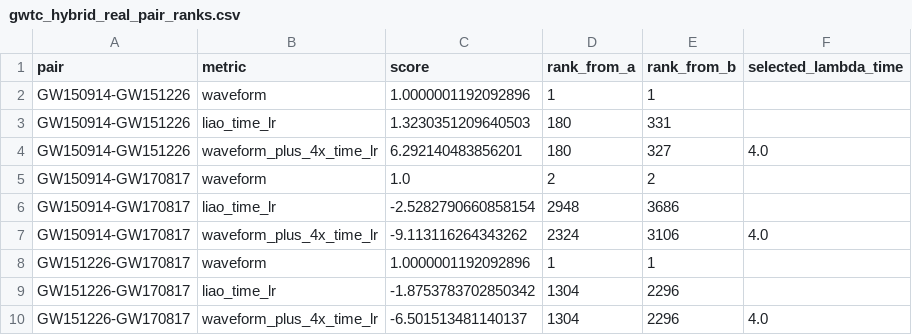
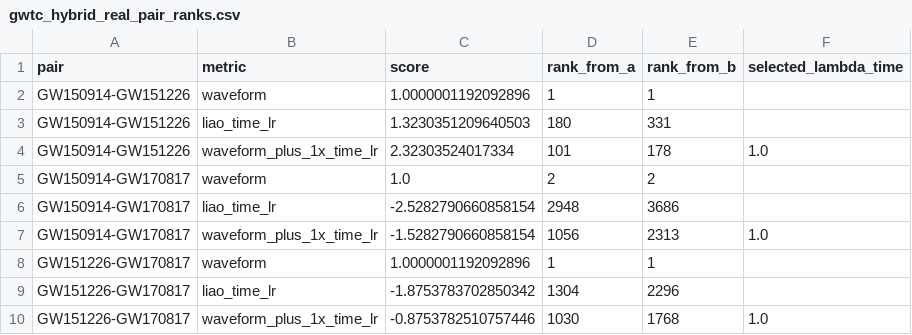
Before and after one commit to lanhung/gw-catalog, a CSV file: docs/results/gwtc_real_event_case_study_20260617/gwtc_hybrid_real_pair_ranks.csv, drawn as a sheet; removed rows and columns are numbered as before the commit, all else as after; the diff names each change by its address in the sheet, - before the commit and + after, or states it on an @@ line.

```diff
--- a/docs/results/gwtc_real_event_case_study_20260617/gwtc_hybrid_real_pair_ranks.csv
+++ b/docs/results/gwtc_real_event_case_study_20260617/gwtc_hybrid_real_pair_ranks.csv
-row 4: GW150914-GW151226 | waveform_plus_4x_time_lr | 6.292140483856201 | 180 | 327 | 4.0
+row 4: GW150914-GW151226 | waveform_plus_1x_time_lr | 2.32303524017334 | 101 | 178 | 1.0
-row 7: GW150914-GW170817 | waveform_plus_4x_time_lr | -9.113116264343262 | 2324 | 3106 | 4.0
+row 7: GW150914-GW170817 | waveform_plus_1x_time_lr | -1.5282790660858154 | 1056 | 2313 | 1.0
-row 10: GW151226-GW170817 | waveform_plus_4x_time_lr | -6.501513481140137 | 1304 | 2296 | 4.0
+row 10: GW151226-GW170817 | waveform_plus_1x_time_lr | -0.8753782510757446 | 1030 | 1768 | 1.0
```
Also changed, not shown: docs/results/gwtc_real_event_case_study_20260617/gwtc_hybrid_real_in_sim_top_candidates.csv, 3 other files.
